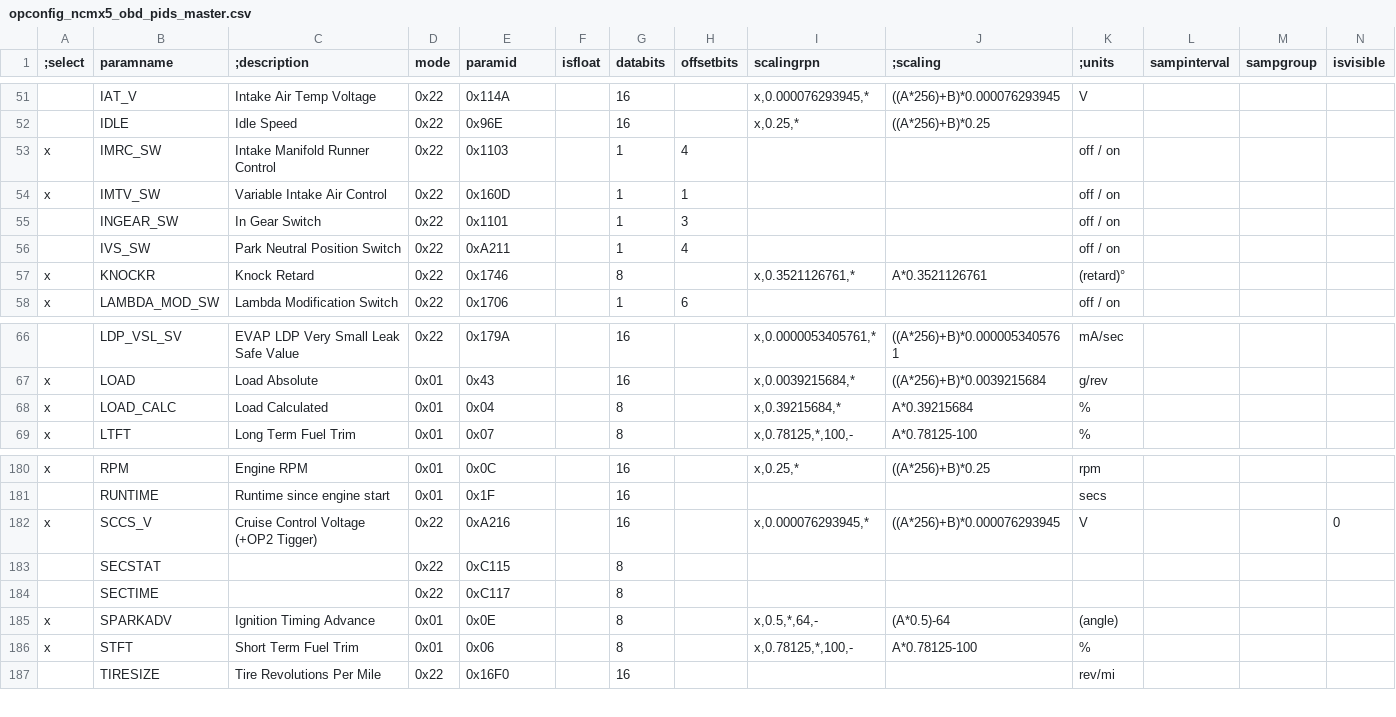
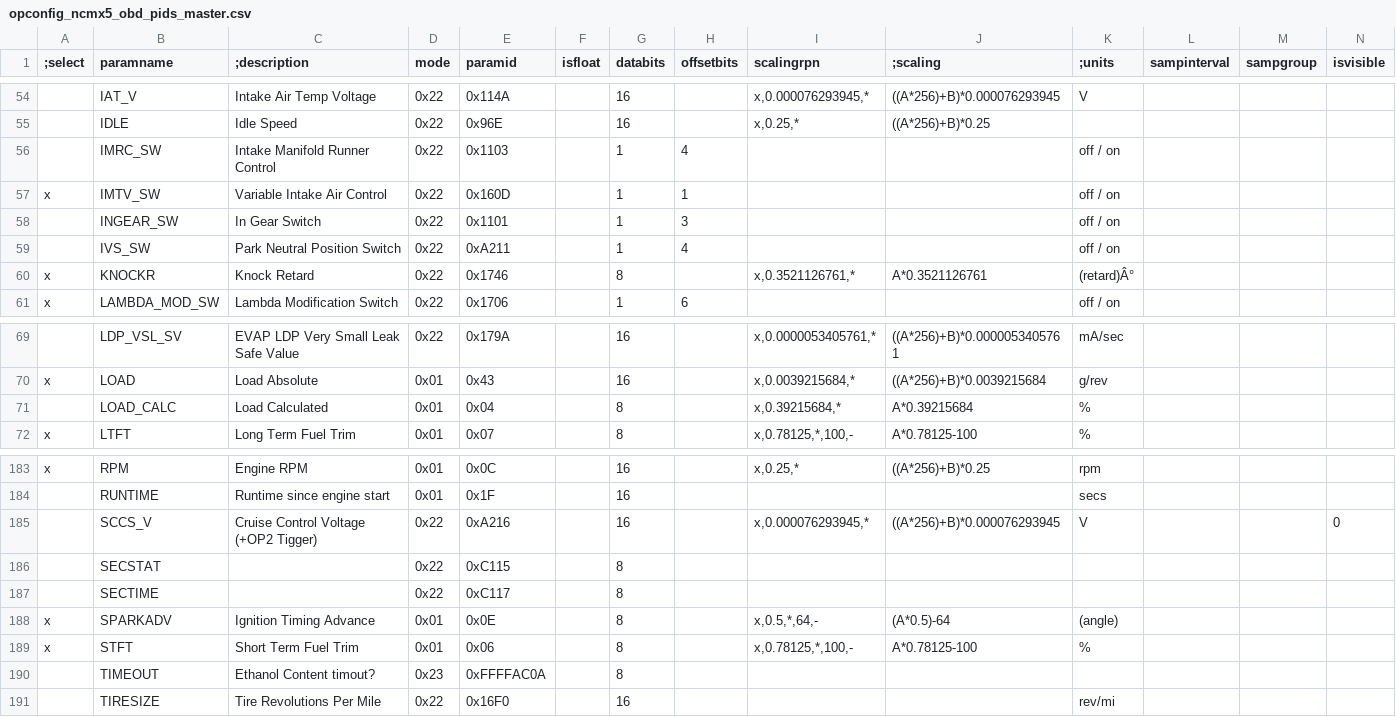
Before and after one commit to tekshteint/OPy-Config, a CSV file: opconfig_ncmx5_obd_pids_master.csv, drawn as a sheet; only a part is shown, gaps mark what is left out; addresses are those after the commit; the diff covers the shown part only; the diff names each change by its address in the sheet, - before the commit and + after, or states it on an @@ line.

```diff
--- a/opconfig_ncmx5_obd_pids_master.csv
+++ b/opconfig_ncmx5_obd_pids_master.csv
-A56 (;select): x
+A56 (;select): (empty)
-K60 (;units): (retard)°
+K60 (;units): (retard)Â°
-A71 (;select): x
+A71 (;select): (empty)
-A185 (;select): x
+A185 (;select): (empty)
+row 190:  | TIMEOUT | Ethanol Content timout? | 0x23 | 0xFFFFAC0A |  | 8
```
Also changed, not shown: 3 added rows and 11 edited cells elsewhere in this file.
